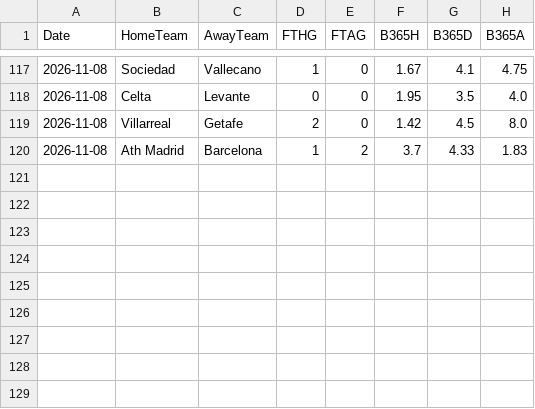
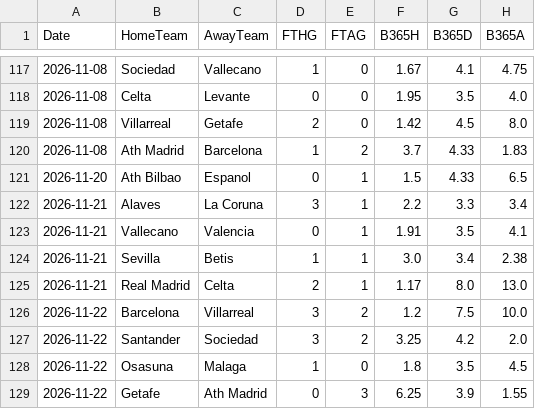
Before and after one commit to Simmons09/analista-futbol, a CSV file: data/SP1_2627.csv, drawn as a sheet; only a part is shown, gaps mark what is left out; the diff names each change by its address in the sheet, - before the commit and + after, or states it on an @@ line.

```diff
--- a/data/SP1_2627.csv
+++ b/data/SP1_2627.csv
+row 121: 2026-11-20 | Ath Bilbao | Espanol | 0 | 1 | 1.5 | 4.33 | 6.5
+row 122: 2026-11-21 | Alaves | La Coruna | 3 | 1 | 2.2 | 3.3 | 3.4
+row 123: 2026-11-21 | Vallecano | Valencia | 0 | 1 | 1.91 | 3.5 | 4.1
+row 124: 2026-11-21 | Sevilla | Betis | 1 | 1 | 3.0 | 3.4 | 2.38
+row 125: 2026-11-21 | Real Madrid | Celta | 2 | 1 | 1.17 | 8.0 | 13.0
+row 126: 2026-11-22 | Barcelona | Villarreal | 3 | 2 | 1.2 | 7.5 | 10.0
+row 127: 2026-11-22 | Santander | Sociedad | 3 | 2 | 3.25 | 4.2 | 2.0
+row 128: 2026-11-22 | Osasuna | Malaga | 1 | 0 | 1.8 | 3.5 | 4.5
+row 129: 2026-11-22 | Getafe | Ath Madrid | 0 | 3 | 6.25 | 3.9 | 1.55
```
Also changed, not shown: data/D1_2627.csv, data/E0_2627.csv, 5 other files.
